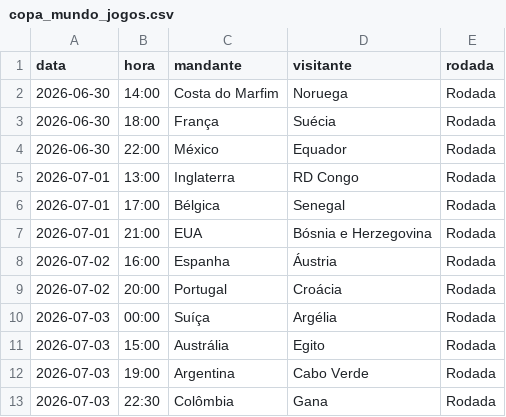
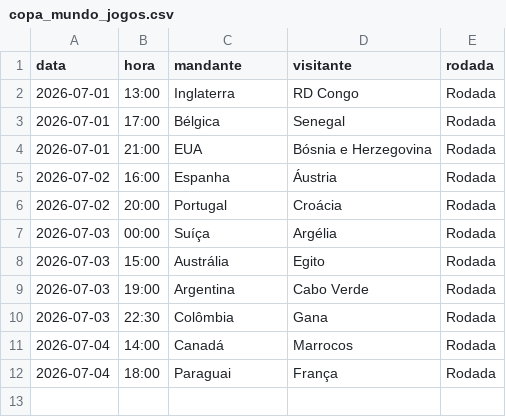
Before and after one commit to Decofb/probabilidades-fc, a CSV file: dados/copa_mundo_jogos.csv, drawn as a sheet.

```diff
--- a/dados/copa_mundo_jogos.csv
+++ b/dados/copa_mundo_jogos.csv
@@ -1,5 +1,2 @@
 data,hora,mandante,visitante,rodada
-2026-06-30,14:00,Costa do Marfim,Noruega,Rodada
-2026-06-30,18:00,França,Suécia,Rodada
-2026-06-30,22:00,México,Equador,Rodada
 2026-07-01,13:00,Inglaterra,RD Congo,Rodada
@@ -13 +10,3 @@ data,hora,mandante,visitante,rodada
 2026-07-03,22:30,Colômbia,Gana,Rodada
+2026-07-04,14:00,Canadá,Marrocos,Rodada
+2026-07-04,18:00,Paraguai,França,Rodada
```
Also changed, not shown: dados/brasileirao_a_times.csv, dados/brasileirao_b_times.csv, 16 other files.
